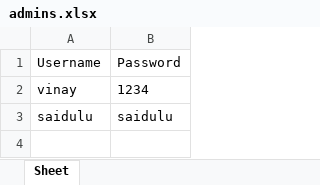
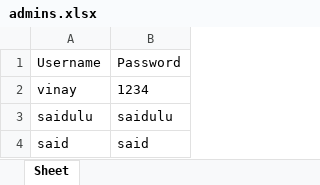
Before and after one commit to veesamvinaykumar/sye, an Excel workbook: admins.xlsx, sheet Sheet, drawn as a sheet; values as stored, in another font and other column widths than the file's, no borders; the diff names each change by its address in the sheet, - before the commit and + after, or states it on an @@ line.

```diff
--- a/admins.xlsx (sheet Sheet)
+++ b/admins.xlsx (sheet Sheet)
+row 4: said | said
```
Also changed, not shown: registration.xlsx, 10 other files.
